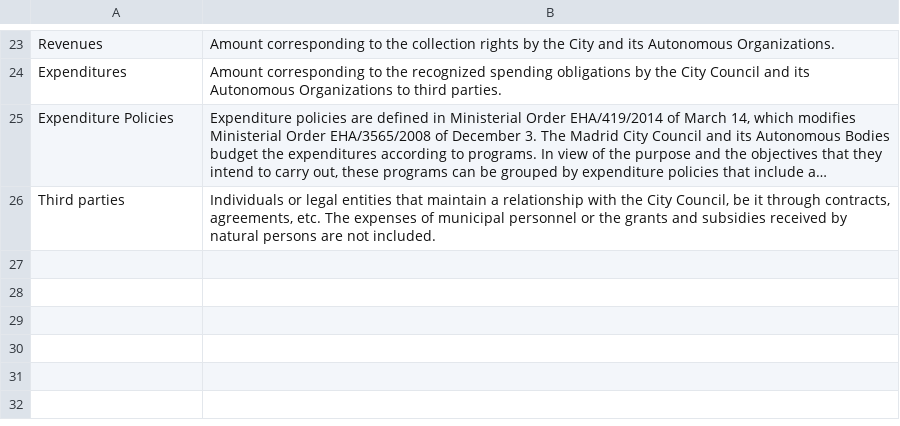
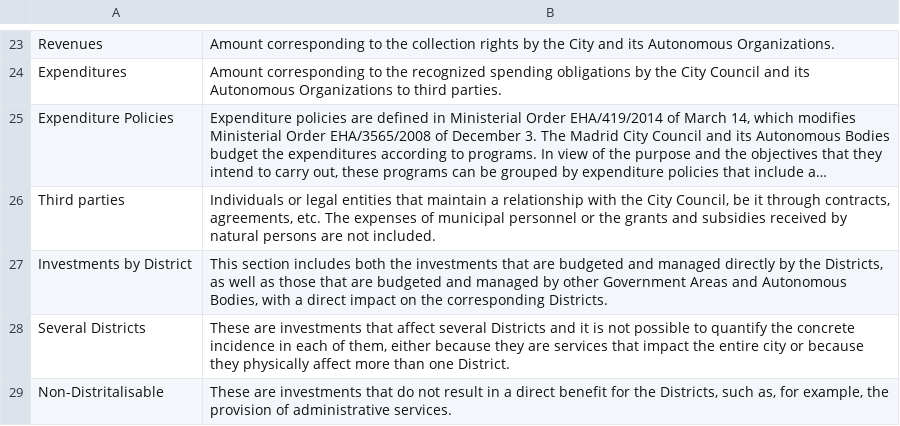
Before and after one commit to esebastian/presupuesto-madrid, a CSV file: data/glosario_en.csv, drawn as a sheet; only a part is shown, gaps mark what is left out; long unchanged cells end in …; the diff names each change by its address in the sheet, - before the commit and + after, or states it on an @@ line.

Commit message:
Add new terms to glossary

```diff
--- a/data/glosario_en.csv
+++ b/data/glosario_en.csv
+row 27: Investments by District | This section includes both the investments that are budgeted and managed directly by the Districts, as well as those that are budgeted and managed by other Government Areas and Autonomous Bodies, with a direct impact on the corresponding Districts.
+row 28: Several Districts | These are investments that affect several Districts and it is not possible to quantify the concrete incidence in each of them, either because they are services that impact the entire city or because they physically affect more than one District.
+row 29: Non-Distritalisable | These are investments that do not result in a direct benefit for the Districts, such as, for example, the provision of administrative services.
```
